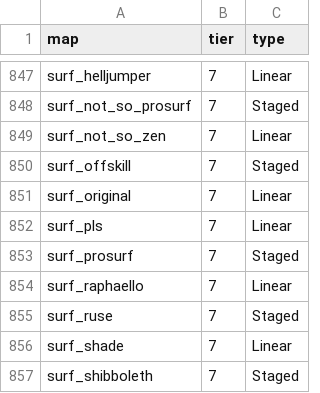
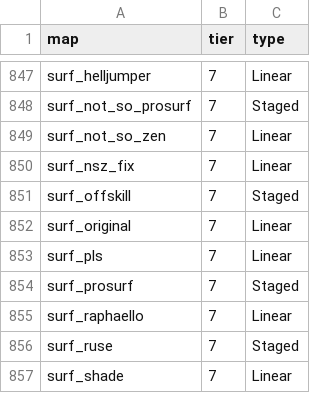
Before and after one commit to xb-bx/ksf-maps, a CSV file: maps.csv, drawn as a sheet; only a part is shown, gaps mark what is left out; the shorter side is filled out with more unchanged rows; the diff names each change by its address in the sheet, - before the commit and + after, or states it on an @@ line.

Commit message:
849a850 > surf_nsz_fix,7,Linear

```diff
--- a/maps.csv
+++ b/maps.csv
+row 850: surf_nsz_fix | 7 | Linear
```
Also changed, not shown: 1 other file.
